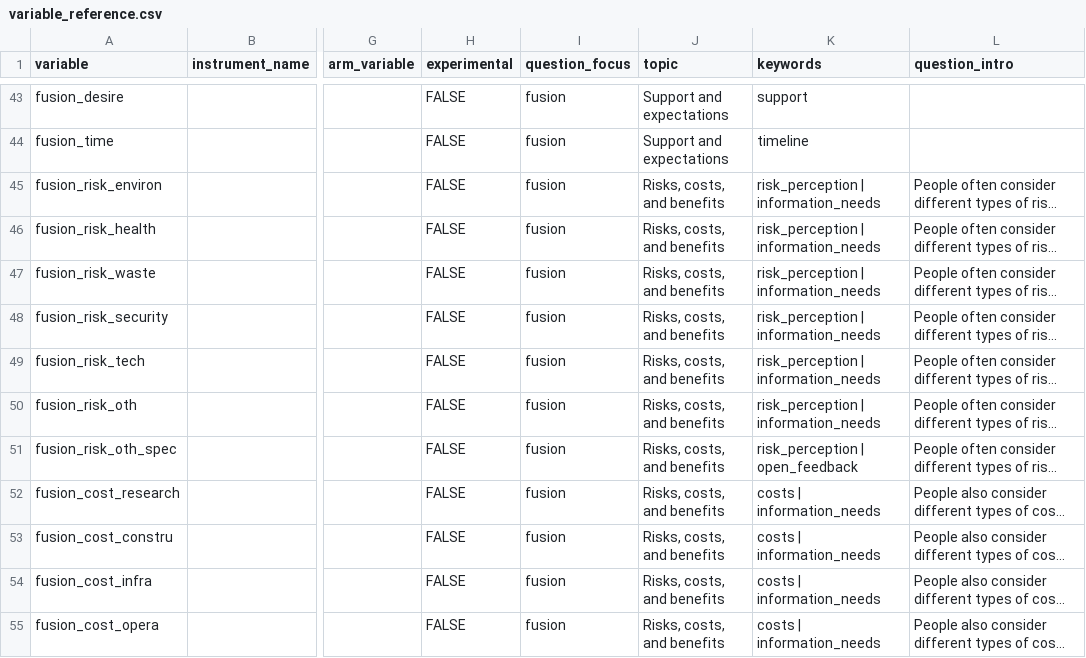
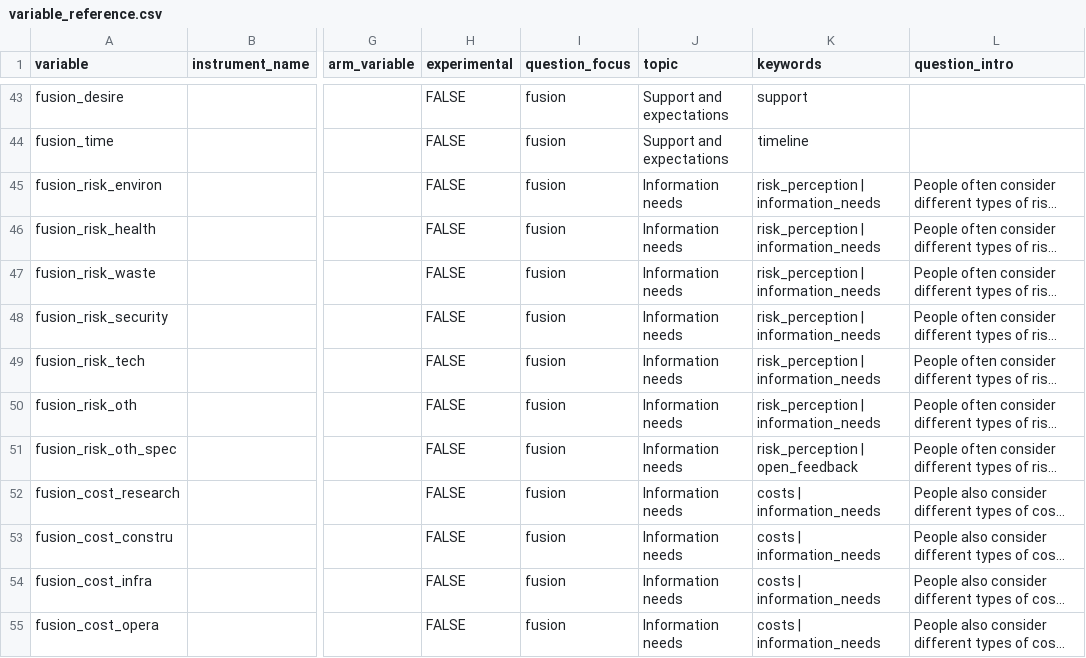
Before and after one commit to ippra/fusion_dash, a CSV file: 01_variable_reference/variable_reference.csv, drawn as a sheet; only a part is shown, gaps mark what is left out; long unchanged cells end in …; the diff covers the shown part only; the diff names each change by its address in the sheet, - before the commit and + after, or states it on an @@ line.

```diff
--- a/01_variable_reference/variable_reference.csv
+++ b/01_variable_reference/variable_reference.csv
-J45:J55 (topic): Risks, costs, and benefits
+J45:J55 (topic): Information needs
```
Also changed, not shown: 10 edited cells elsewhere in this file.
